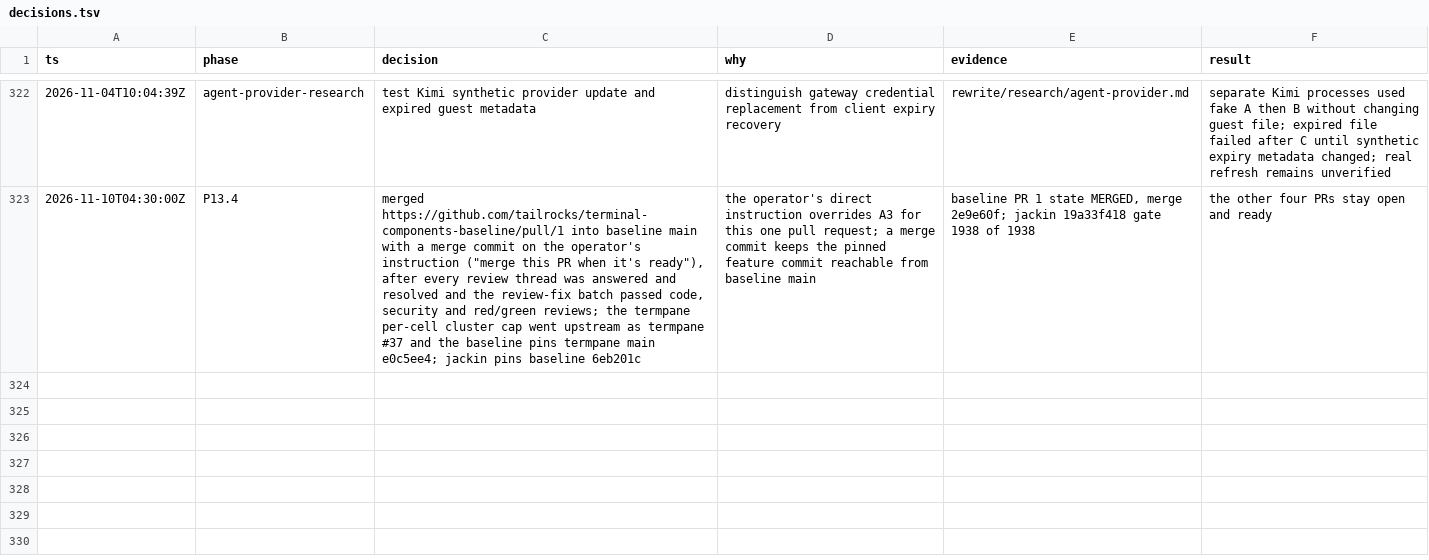
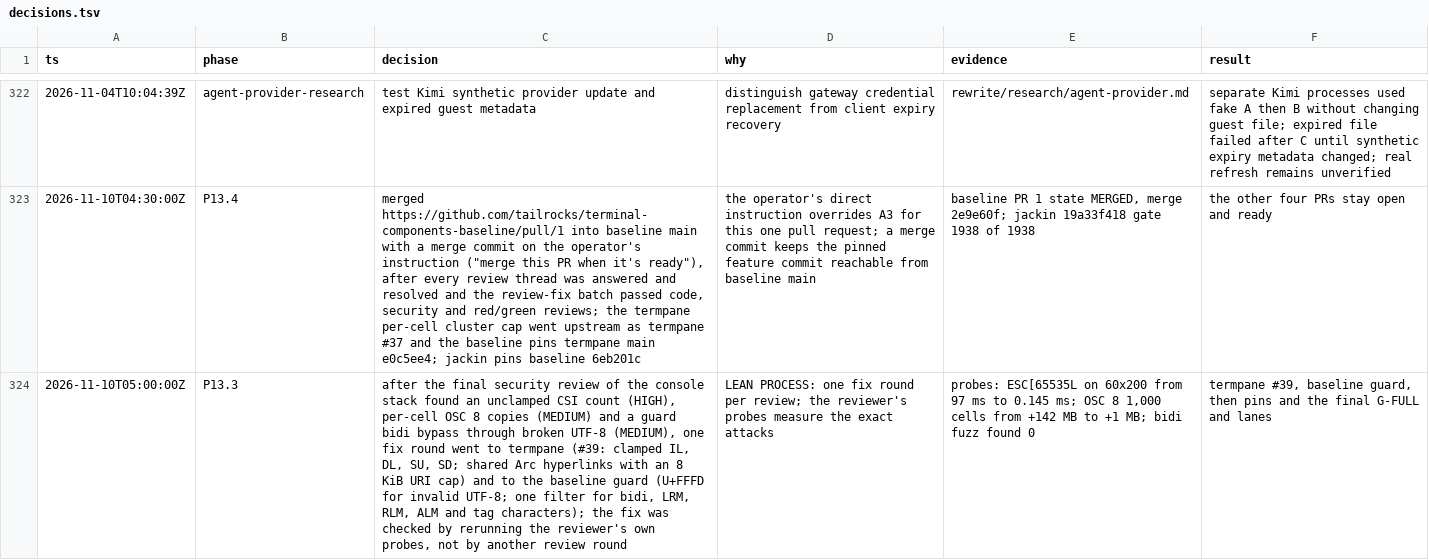
Before and after one commit to jackin-project/jackin, a TSV file: rewrite/decisions.tsv, drawn as a sheet; only a part is shown, gaps mark what is left out; the diff names each change by its address in the sheet, - before the commit and + after, or states it on an @@ line.

```diff
--- a/rewrite/decisions.tsv
+++ b/rewrite/decisions.tsv
+row 324: 2026-11-10T05:00:00Z | P13.3 | after the final security review of the console stack found an unclamped CSI count (HIGH), per-cell OSC 8 copies (MEDIUM) and a guard bidi bypass through broken UTF-8 (MEDIUM), one fix round went to termpane (#39: clamped IL, DL, SU, SD; shared Arc hyperlinks with an 8 KiB URI cap) and to the baseline guard (U+FFFD for invalid UTF-8; one filter for bidi, LRM, RLM, ALM and tag characters); the fix was checked by rerunning the reviewer's own probes, not by another review round | LEAN PROCESS: one fix round per review; the reviewer's probes measure the exact attacks | probes: ESC[65535L on 60x200 from 97 ms to 0.145 ms; OSC 8 1,000 cells from +142 MB to +1 MB; bidi fuzz found 0 | termpane #39, baseline guard, then pins and the final G-FULL and lanes
```
Also changed, not shown: 1 other file.
